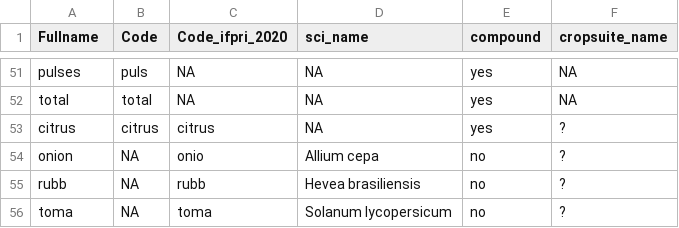
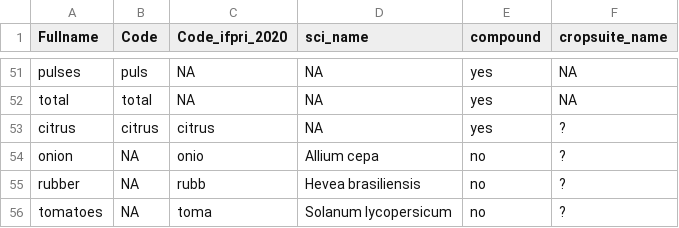
Before and after one commit to AdaptationAtlas/hazards_prototype, a CSV file: metadata/SpamCodes.csv, drawn as a sheet; only a part is shown, gaps mark what is left out.

Commit message:
spam2020 names fixed

```diff
--- a/metadata/SpamCodes.csv
+++ b/metadata/SpamCodes.csv
@@ -54,3 +54,3 @@ citrus,citrus,citrus,NA,yes,?
 onion,NA,onio,Allium cepa,no,?
-rubb,NA,rubb,Hevea brasiliensis,no,?
-toma,NA,toma,Solanum lycopersicum,no,?
+rubber,NA,rubb,Hevea brasiliensis,no,?
+tomatoes,NA,toma,Solanum lycopersicum,no,?
```
